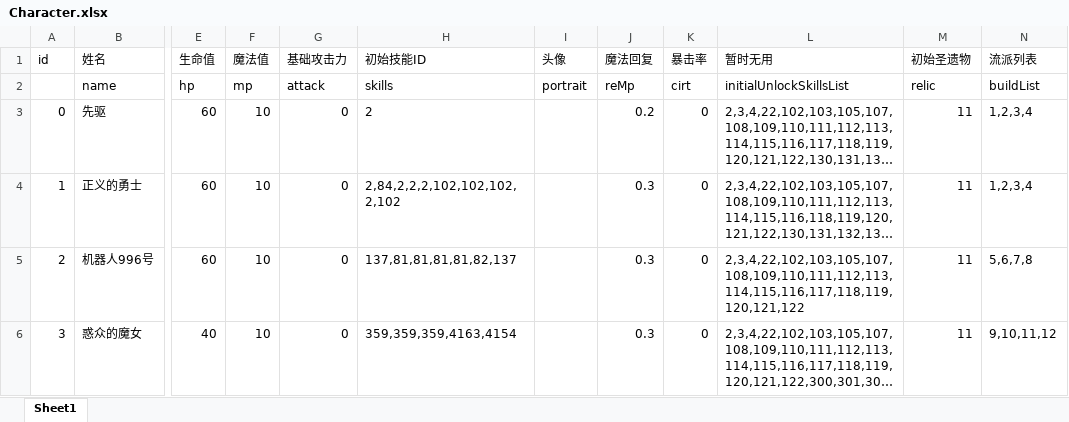
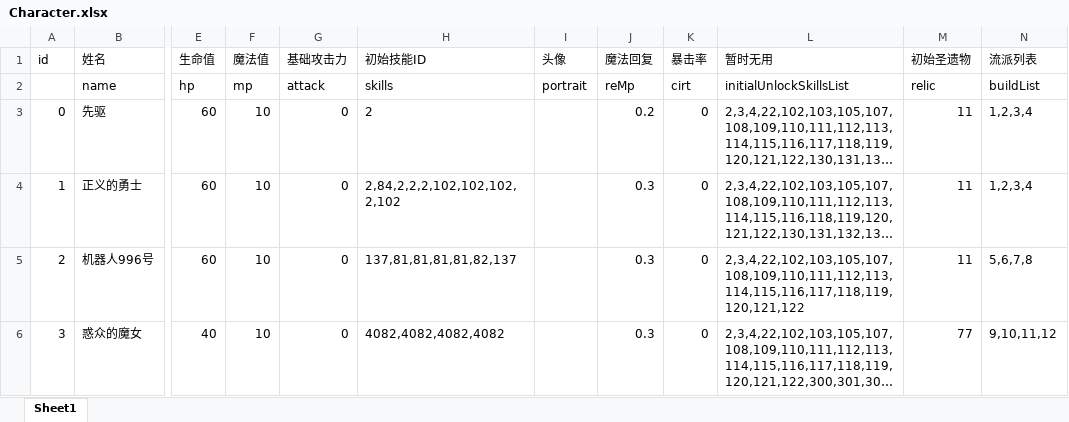
Before and after one commit to heizmoon/MagicPlay, an Excel workbook: Client/Assets/Data/Character.xlsx, sheet Sheet1, drawn as a sheet; only a part is shown, gaps mark what is left out; long unchanged cells end in …; values as stored, in another font and other column widths than the file's, no borders; the diff names each change by its address in the sheet, - before the commit and + after, or states it on an @@ line.

```diff
--- a/Client/Assets/Data/Character.xlsx (sheet Sheet1)
+++ b/Client/Assets/Data/Character.xlsx (sheet Sheet1)
-H6 (初始技能ID): 359,359,359,4163,4154
+H6 (初始技能ID): 4082,4082,4082,4082
-M6 (初始圣遗物): 11
+M6 (初始圣遗物): 77
```
Also changed, not shown: Client/Assets/Data/Ability.xlsx, Client/Assets/Data/Buff.xlsx, 4 other files.
